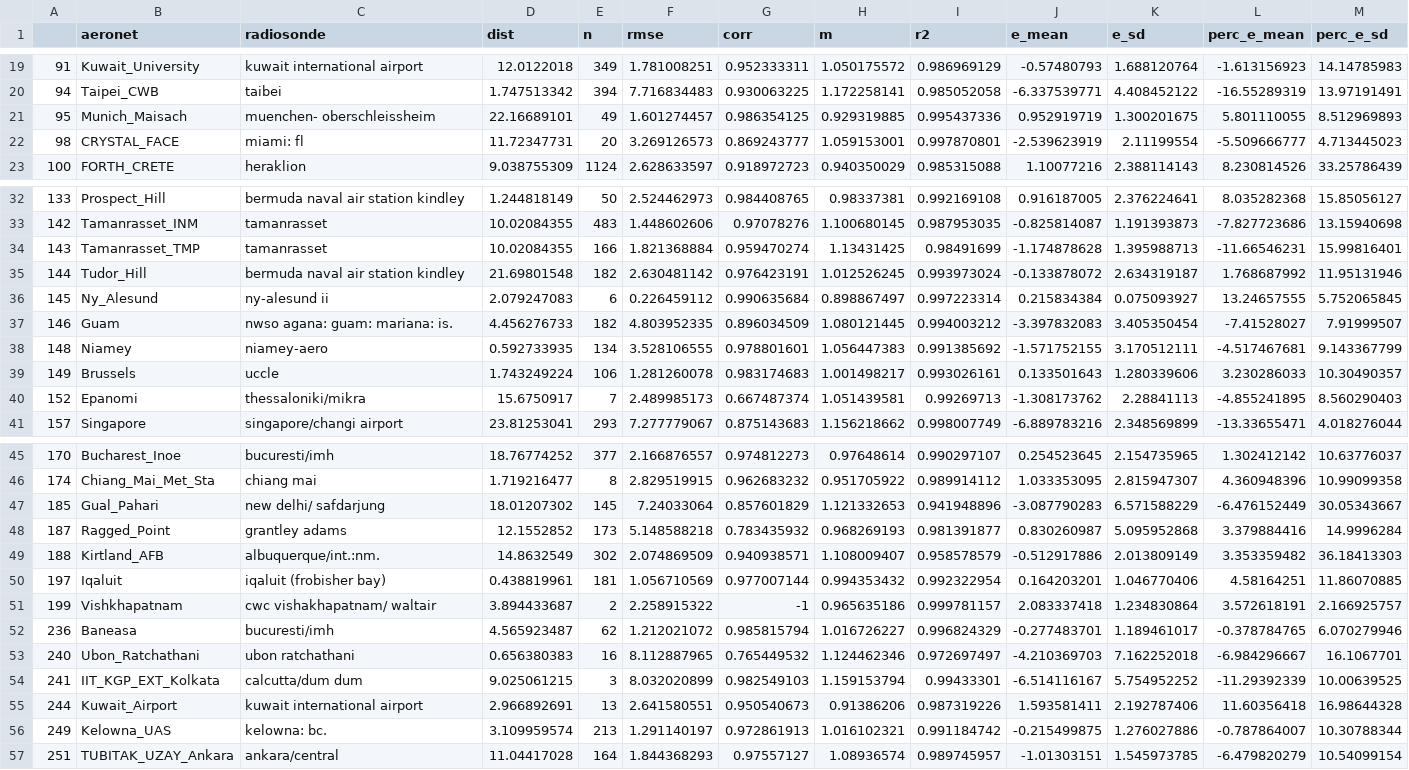
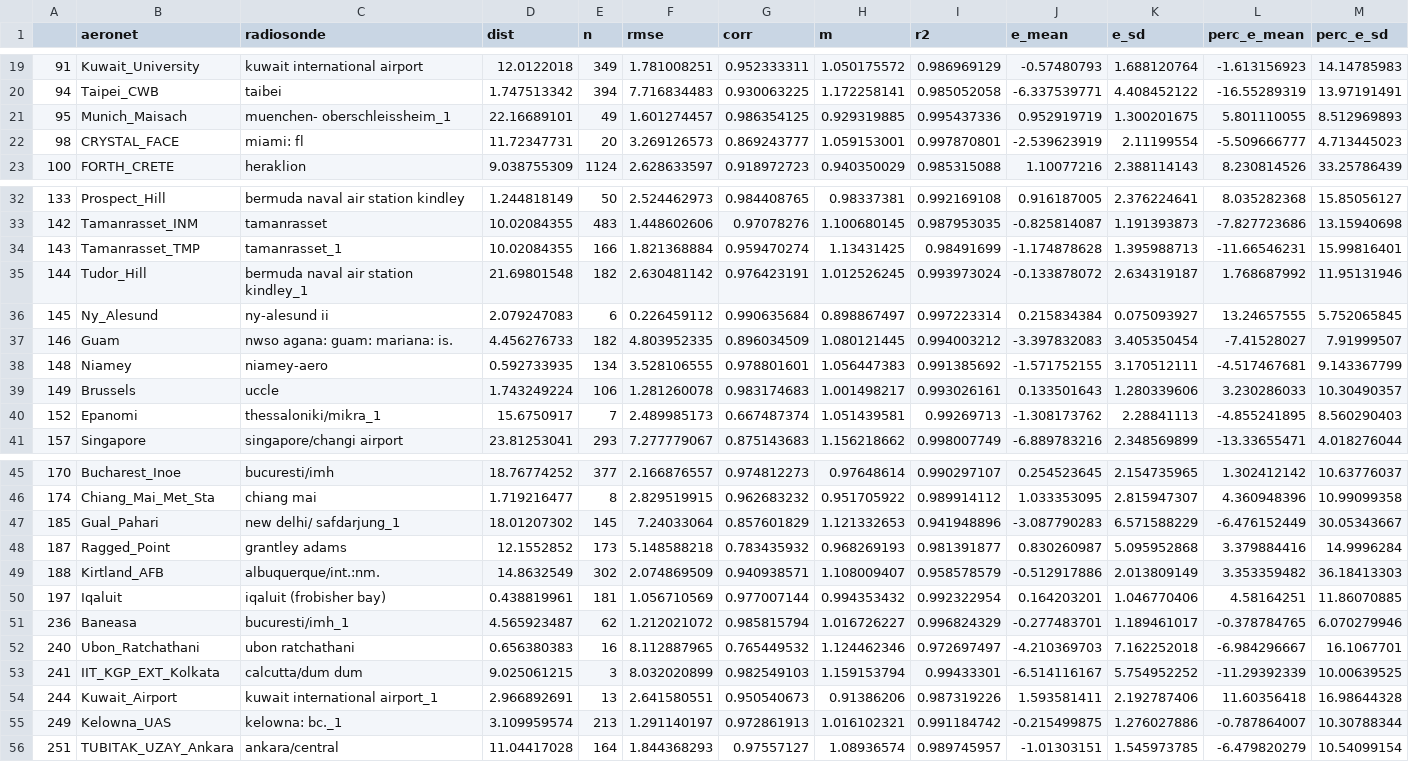
Before and after one commit to robintw/IWVComparison, a CSV file: data/ClassifiedValAR.csv, drawn as a sheet; only a part is shown, gaps mark what is left out; removed rows and columns are numbered as before the commit, all else as after; rows hold the shown columns only; the diff covers the shown part only; the diff names each change by its address in the sheet, - before the commit and + after, or states it on an @@ line.

```diff
--- a/data/ClassifiedValAR.csv
+++ b/data/ClassifiedValAR.csv
-C21 (radiosonde): muenchen- oberschleissheim
+C21 (radiosonde): muenchen- oberschleissheim_1
-C34 (radiosonde): tamanrasset
+C34 (radiosonde): tamanrasset_1
-C35 (radiosonde): bermuda naval air station kindley
+C35 (radiosonde): bermuda naval air station kindley_1
-C40 (radiosonde): thessaloniki/mikra
+C40 (radiosonde): thessaloniki/mikra_1
-C47 (radiosonde): new delhi/ safdarjung
+C47 (radiosonde): new delhi/ safdarjung_1
-row 51: 199 | Vishkhapatnam | cwc vishakhapatnam/ waltair | 3.894433687 | 2 | 2.258915322 | -1 | 0.965635186 | 0.999781157 | 2.083337418 | 1.234830864 | 3.572618191 | 2.166925757
-C51 (radiosonde): bucuresti/imh
+C51 (radiosonde): bucuresti/imh_1
-C54 (radiosonde): kuwait international airport
+C54 (radiosonde): kuwait international airport_1
-C55 (radiosonde): kelowna: bc.
+C55 (radiosonde): kelowna: bc._1
```
Also changed, not shown: 32 edited cells elsewhere in this file.
